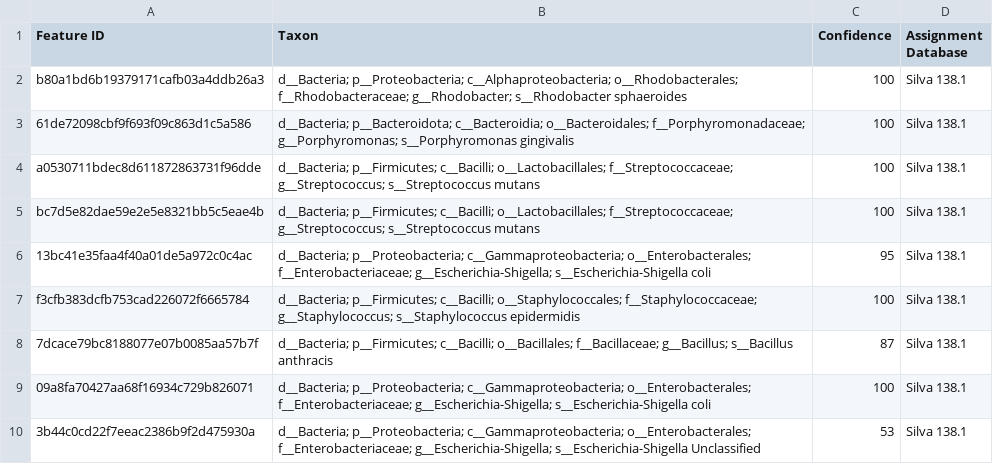
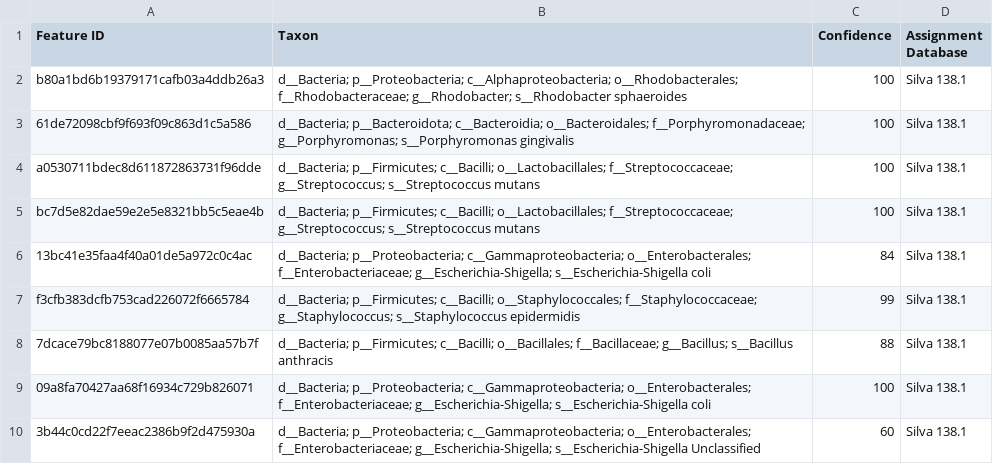
Before and after one commit to PacificBiosciences/HiFi-16S-workflow, a TSV file: examples/results/best_taxonomy_withDB.tsv, drawn as a sheet; only a part is shown; the diff covers the shown part only.

Commit message:
Updated example output

```diff
--- a/examples/results/best_taxonomy_withDB.tsv
+++ b/examples/results/best_taxonomy_withDB.tsv
@@ -5,6 +5,6 @@ a0530711bdec8d611872863731f96dde	d__Bacteria; p__Firmicutes; c__Bacilli; o__Lact
 bc7d5e82dae59e2e5e8321bb5c5eae4b	d__Bacteria; p__Firmicutes; c__Bacilli; o__Lactobacillales; f__Streptococcaceae; g__Streptococcus; s__Streptococcus mutans	100	Silva 138.1
-13bc41e35faa4f40a01de5a972c0c4ac	d__Bacteria; p__Proteobacteria; c__Gammaproteobacteria; o__Enterobacterales; f__Enterobacteriaceae; g__Escherichia-Shigella; s__Escherichia-Shigella coli	95	Silva 138.1
-f3cfb383dcfb753cad226072f6665784	d__Bacteria; p__Firmicutes; c__Bacilli; o__Staphylococcales; f__Staphylococcaceae; g__Staphylococcus; s__Staphylococcus epidermidis	100	Silva 138.1
-7dcace79bc8188077e07b0085aa57b7f	d__Bacteria; p__Firmicutes; c__Bacilli; o__Bacillales; f__Bacillaceae; g__Bacillus; s__Bacillus anthracis	87	Silva 138.1
+13bc41e35faa4f40a01de5a972c0c4ac	d__Bacteria; p__Proteobacteria; c__Gammaproteobacteria; o__Enterobacterales; f__Enterobacteriaceae; g__Escherichia-Shigella; s__Escherichia-Shigella coli	84	Silva 138.1
+f3cfb383dcfb753cad226072f6665784	d__Bacteria; p__Firmicutes; c__Bacilli; o__Staphylococcales; f__Staphylococcaceae; g__Staphylococcus; s__Staphylococcus epidermidis	99	Silva 138.1
+7dcace79bc8188077e07b0085aa57b7f	d__Bacteria; p__Firmicutes; c__Bacilli; o__Bacillales; f__Bacillaceae; g__Bacillus; s__Bacillus anthracis	88	Silva 138.1
 09a8fa70427aa68f16934c729b826071	d__Bacteria; p__Proteobacteria; c__Gammaproteobacteria; o__Enterobacterales; f__Enterobacteriaceae; g__Escherichia-Shigella; s__Escherichia-Shigella coli	100	Silva 138.1
-3b44c0cd22f7eeac2386b9f2d475930a	d__Bacteria; p__Proteobacteria; c__Gammaproteobacteria; o__Enterobacterales; f__Enterobacteriaceae; g__Escherichia-Shigella; s__Escherichia-Shigella Unclassified	53	Silva 138.1
+3b44c0cd22f7eeac2386b9f2d475930a	d__Bacteria; p__Proteobacteria; c__Gammaproteobacteria; o__Enterobacterales; f__Enterobacteriaceae; g__Escherichia-Shigella; s__Escherichia-Shigella Unclassified	60	Silva 138.1
```
Also changed, not shown: 6 added rows and 8 edited cells elsewhere in this file, examples/results/best_taxonomy.tsv, examples/results/phylogeny_diversity/core-metrics-diversity/bray_curtis_distance_matrix.tsv, 57 other files.
